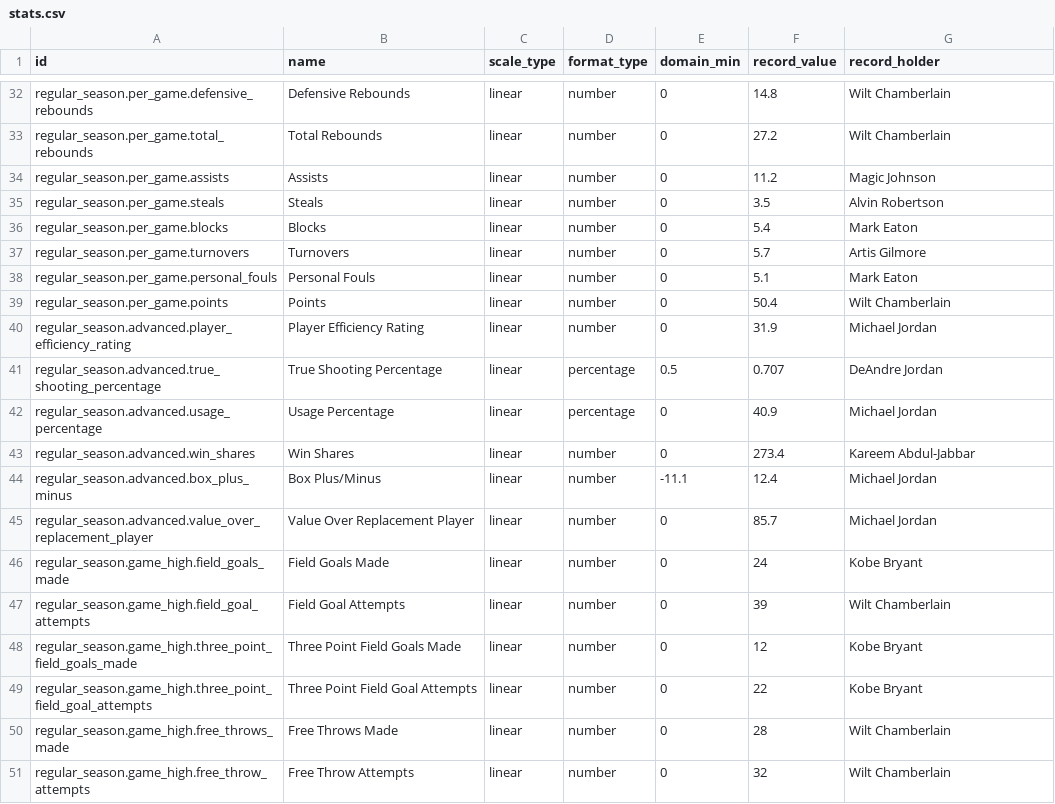
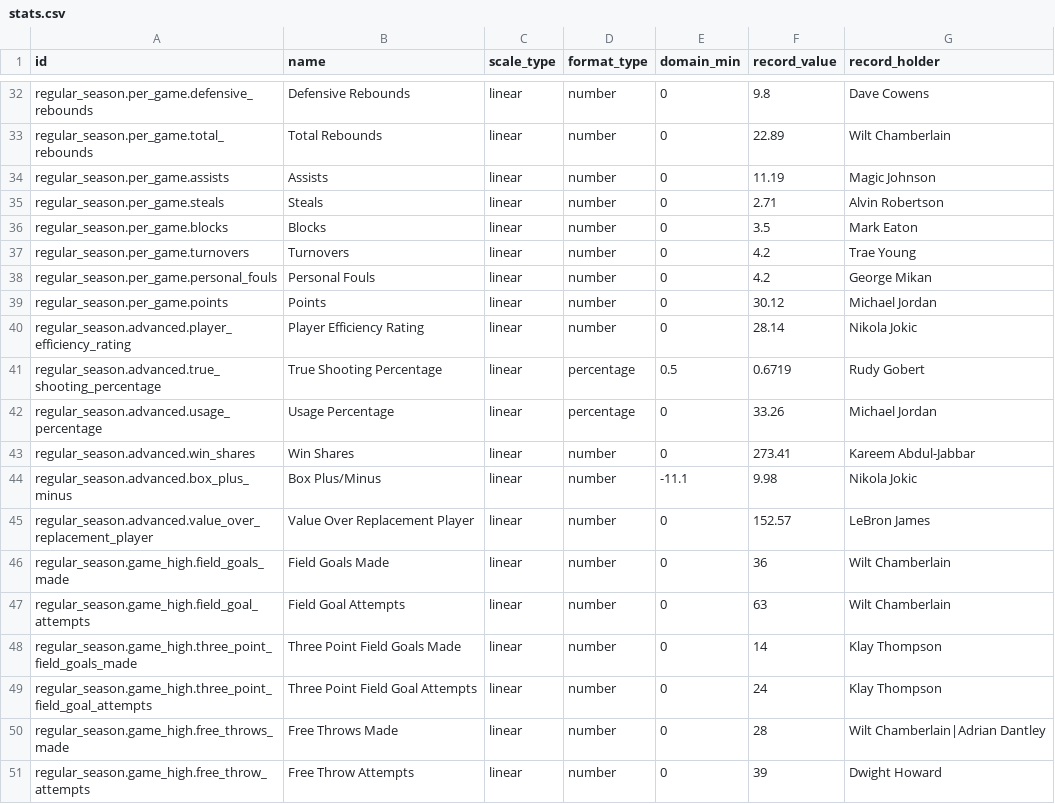
Before and after one commit to tristanyj/statsdontlie, a CSV file: r/input/stats.csv, drawn as a sheet; only a part is shown, gaps mark what is left out; the diff covers the shown part only; the diff names each change by its address in the sheet, - before the commit and + after, or states it on an @@ line.

Commit message:
feat: update chart configuration and drawing logic; change NBA record label in scale positions and increase loop iteration for drawing circles

```diff
--- a/r/input/stats.csv
+++ b/r/input/stats.csv
-F32 (record_value): 14.8
+F32 (record_value): 9.8
-G32 (record_holder): Wilt Chamberlain
+G32 (record_holder): Dave Cowens
-F33 (record_value): 27.2
+F33 (record_value): 22.89
-F34 (record_value): 11.2
+F34 (record_value): 11.19
-F35 (record_value): 3.5
+F35 (record_value): 2.71
-F36 (record_value): 5.4
+F36 (record_value): 3.5
-F37 (record_value): 5.7
+F37 (record_value): 4.2
-G37 (record_holder): Artis Gilmore
+G37 (record_holder): Trae Young
-F38 (record_value): 5.1
+F38 (record_value): 4.2
-G38 (record_holder): Mark Eaton
+G38 (record_holder): George Mikan
-F39 (record_value): 50.4
+F39 (record_value): 30.12
-G39 (record_holder): Wilt Chamberlain
+G39 (record_holder): Michael Jordan
-F40 (record_value): 31.9
+F40 (record_value): 28.14
-G40 (record_holder): Michael Jordan
+G40 (record_holder): Nikola Jokic
-F41 (record_value): 0.707
+F41 (record_value): 0.6719
-G41 (record_holder): DeAndre Jordan
+G41 (record_holder): Rudy Gobert
-F42 (record_value): 40.9
+F42 (record_value): 33.26
-F43 (record_value): 273.4
+F43 (record_value): 273.41
-F44 (record_value): 12.4
+F44 (record_value): 9.98
-G44 (record_holder): Michael Jordan
+G44 (record_holder): Nikola Jokic
-F45 (record_value): 85.7
+F45 (record_value): 152.57
-G45 (record_holder): Michael Jordan
+G45 (record_holder): LeBron James
-F46 (record_value): 24
+F46 (record_value): 36
-G46 (record_holder): Kobe Bryant
+G46 (record_holder): Wilt Chamberlain
-F47 (record_value): 39
+F47 (record_value): 63
-F48 (record_value): 12
+F48 (record_value): 14
-G48:G49 (record_holder): Kobe Bryant
+G48:G49 (record_holder): Klay Thompson
-F49 (record_value): 22
+F49 (record_value): 24
-G50 (record_holder): Wilt Chamberlain
+G50 (record_holder): Wilt Chamberlain|Adrian Dantley
-F51 (record_value): 32
+F51 (record_value): 39
-G51 (record_holder): Wilt Chamberlain
+G51 (record_holder): Dwight Howard
```
Also changed, not shown: 165 edited cells elsewhere in this file, 2 other files.
